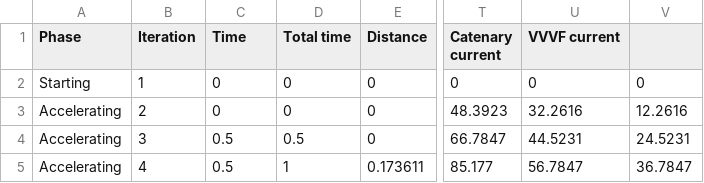
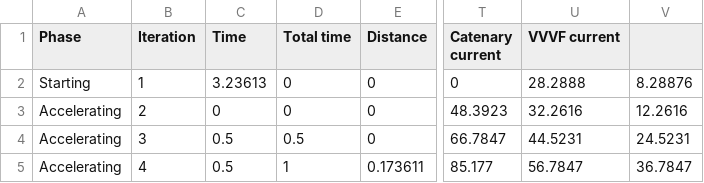
Before and after one commit to illufoxKusanagi/Train-Simulation-App, a CSV file: formulas/new_static_simulation.csv, drawn as a sheet; only a part is shown, gaps mark what is left out; the diff names each change by its address in the sheet, - before the commit and + after, or states it on an @@ line.

Commit message:
fix: fixing time, acceleration, and distance bug

```diff
--- a/formulas/new_static_simulation.csv
+++ b/formulas/new_static_simulation.csv
-C2 (Time): 0
+C2 (Time): 3.23613
-U2 (VVVF current): 0
+U2 (VVVF current): 28.2888
-V2: 0
+V2: 8.28876
```
Also changed, not shown: 1 other file.
